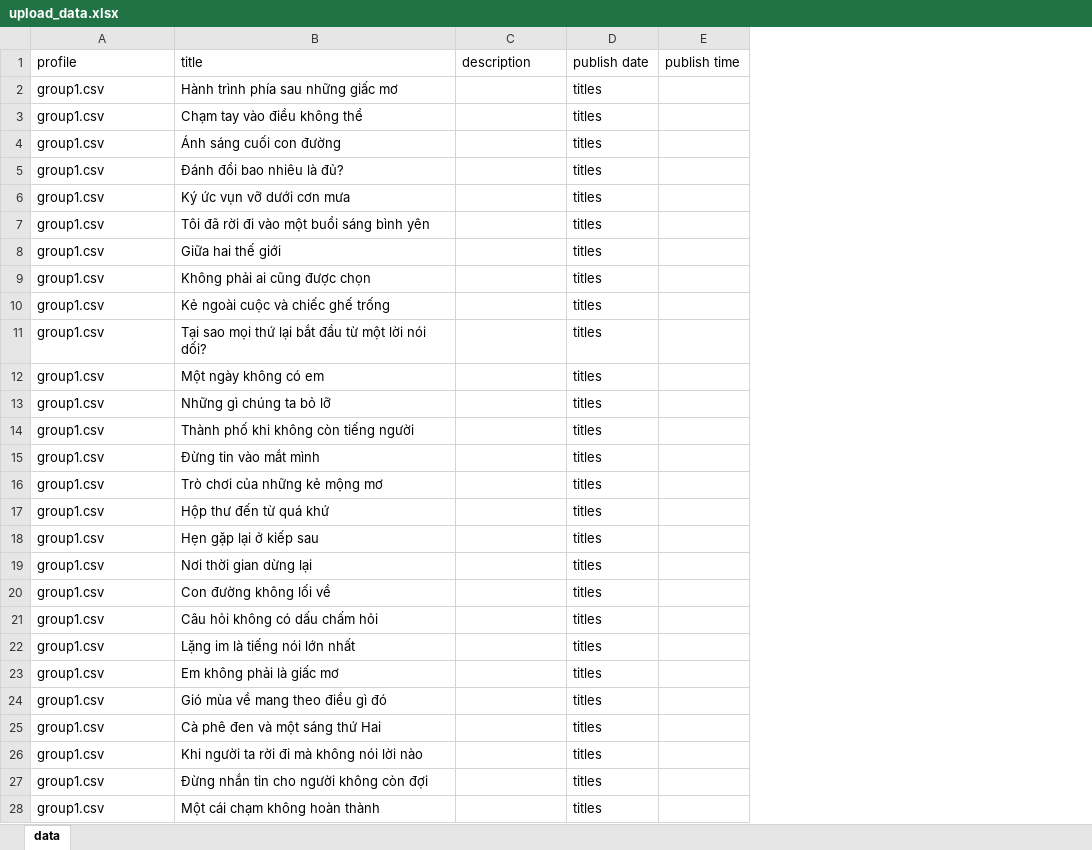
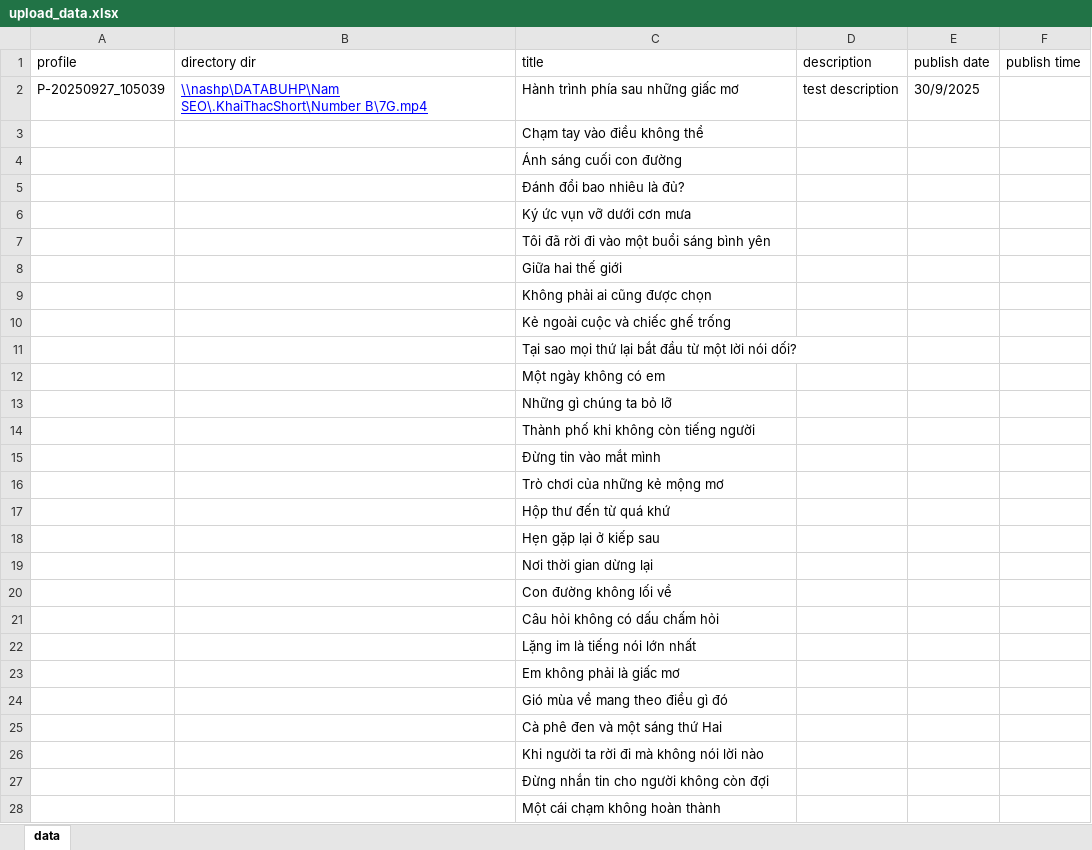
Before and after one commit to megumin123578/upload-short-with-gpm-handle-excel-file, an Excel workbook: upload_data.xlsx, sheet data, drawn as a sheet; only a part is shown; values as stored, in another font and other column widths than the file's, no borders; addresses are those after the commit; the diff covers the shown part only; the diff names each change by its address in the sheet, - before the commit and + after, or states it on an @@ line.

```diff
--- a/upload_data.xlsx (sheet data)
+++ b/upload_data.xlsx (sheet data)
+column B (directory dir), row 2: \\nashp\DATABUHP\Nam SEO\.KhaiThacShort\Number B\7G.mp4
-A2 (profile): group1.csv
+A2 (profile): P-20250927_105039
-D2 (description): (empty)
+D2 (description): test description
-E2 (publish date): titles
+E2 (publish date): 30/9/2025
-A3:A28 (profile): group1.csv
+A3:A28 (profile): (empty)
-E3:E28 (publish date): titles
+E3:E28 (publish date): (empty)
```
Also changed, not shown: 144 edited cells elsewhere in this sheet, 12 other files.
